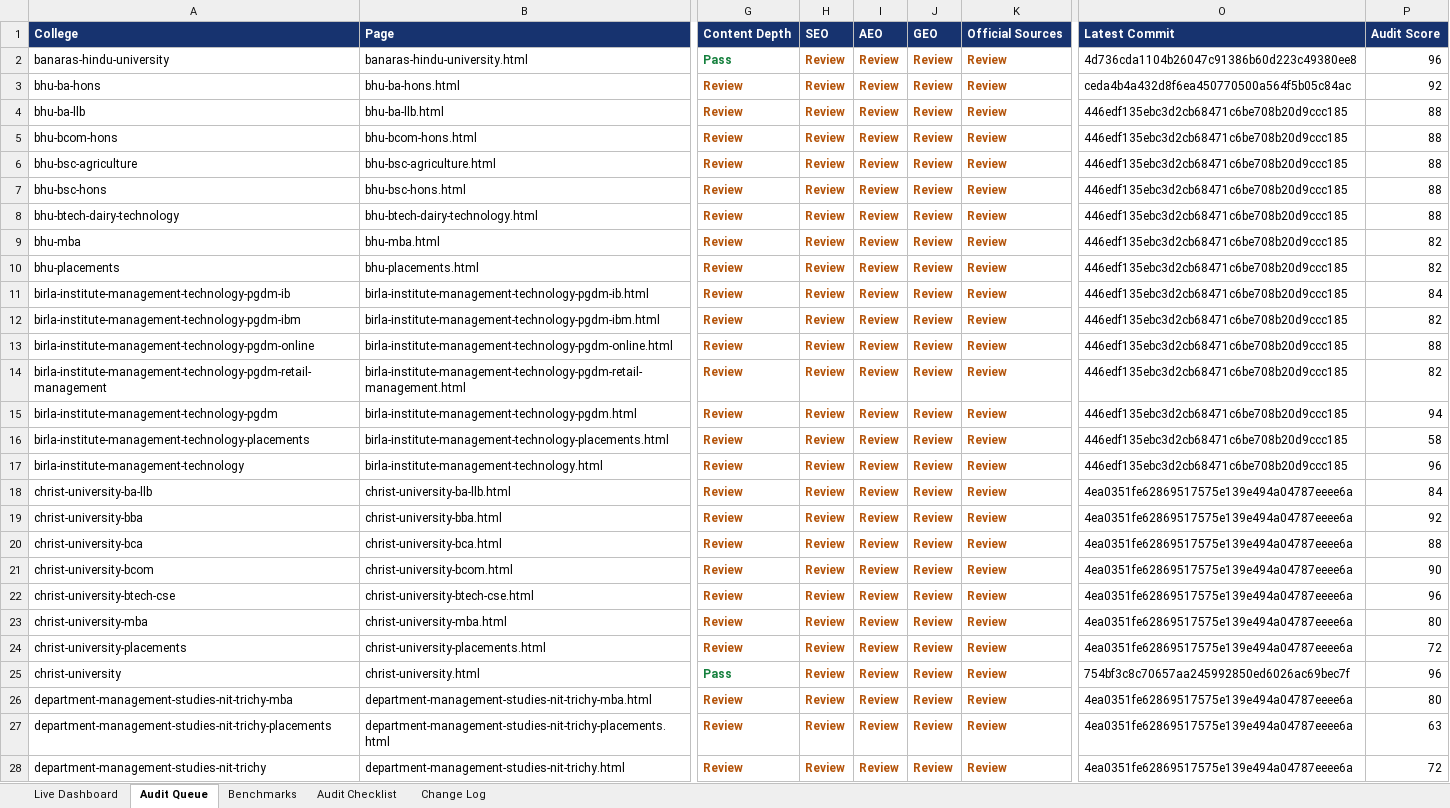
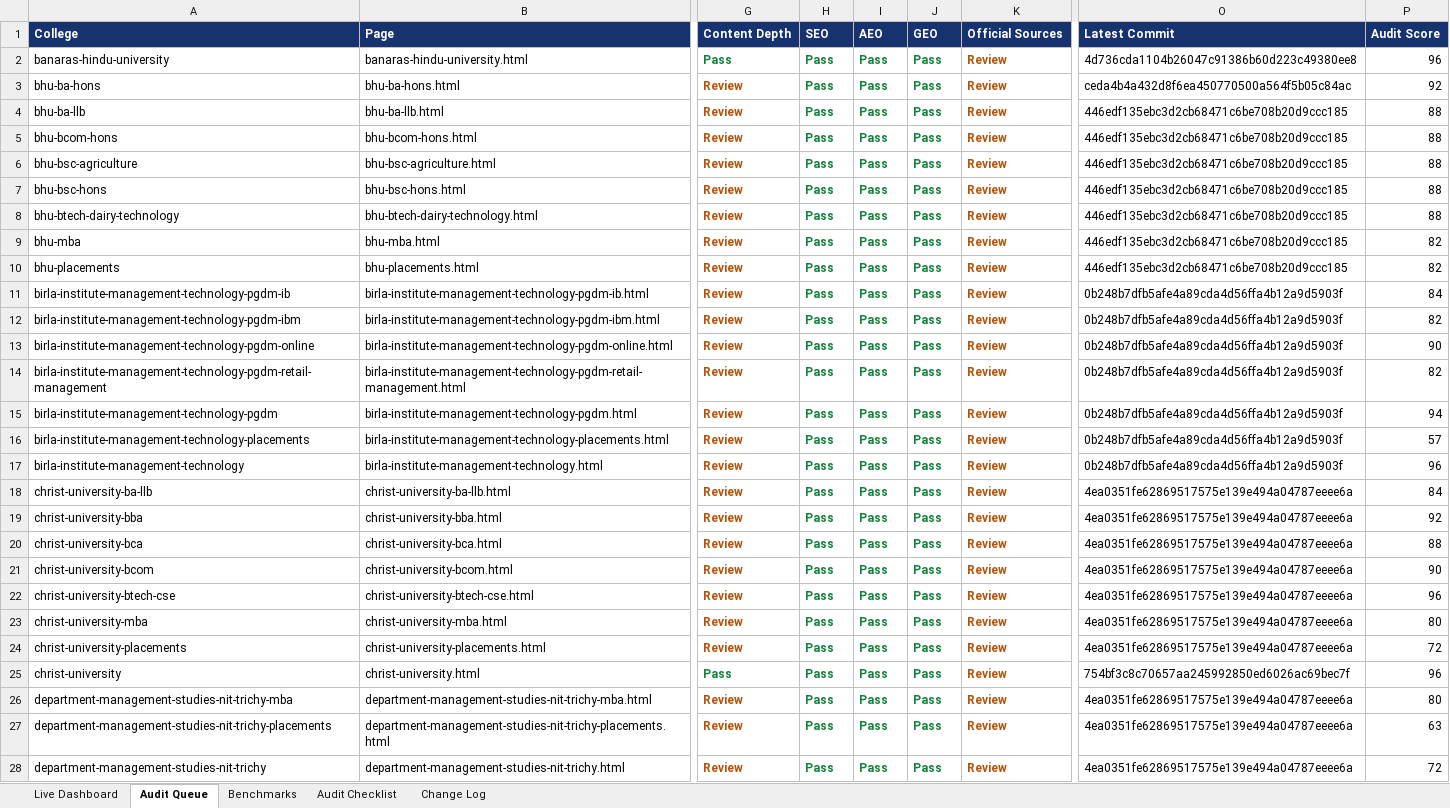
Before and after one commit to vai2110/mba-admission-portal, an Excel workbook: college-page-audit-dashboard.xlsx, sheet Audit Queue, drawn as a sheet; only a part is shown, gaps mark what is left out; values as stored, in another font and other column widths than the file's, no borders; table styles not drawn; the diff covers the shown part only; the diff names each change by its address in the sheet, - before the commit and + after, or states it on an @@ line.

```diff
--- a/college-page-audit-dashboard.xlsx (sheet Audit Queue)
+++ b/college-page-audit-dashboard.xlsx (sheet Audit Queue)
-H2:H28 (SEO): Review
+H2:H28 (SEO): Pass
-H2:J28 text colour: #B45309
+H2:J28 text colour: #15803D
-I2:I28 (AEO): Review
+I2:I28 (AEO): Pass
-J2:J28 (GEO): Review
+J2:J28 (GEO): Pass
-O11:O17 (Latest Commit): 446edf135ebc3d2cb68471c6be708b20d9ccc185
+O11:O17 (Latest Commit): 0b248b7dfb5afe4a89cda4d56ffa4b12a9d5903f
-P13 (Audit Score): 88
+P13 (Audit Score): 90
-P16 (Audit Score): 58
+P16 (Audit Score): 57
```
Also changed, not shown: 3 added rows, 60 edited cells and cell formats elsewhere in this sheet, sheet Change Log, sheet Live Dashboard, college-production-tracker.xlsx, 1 other file.
